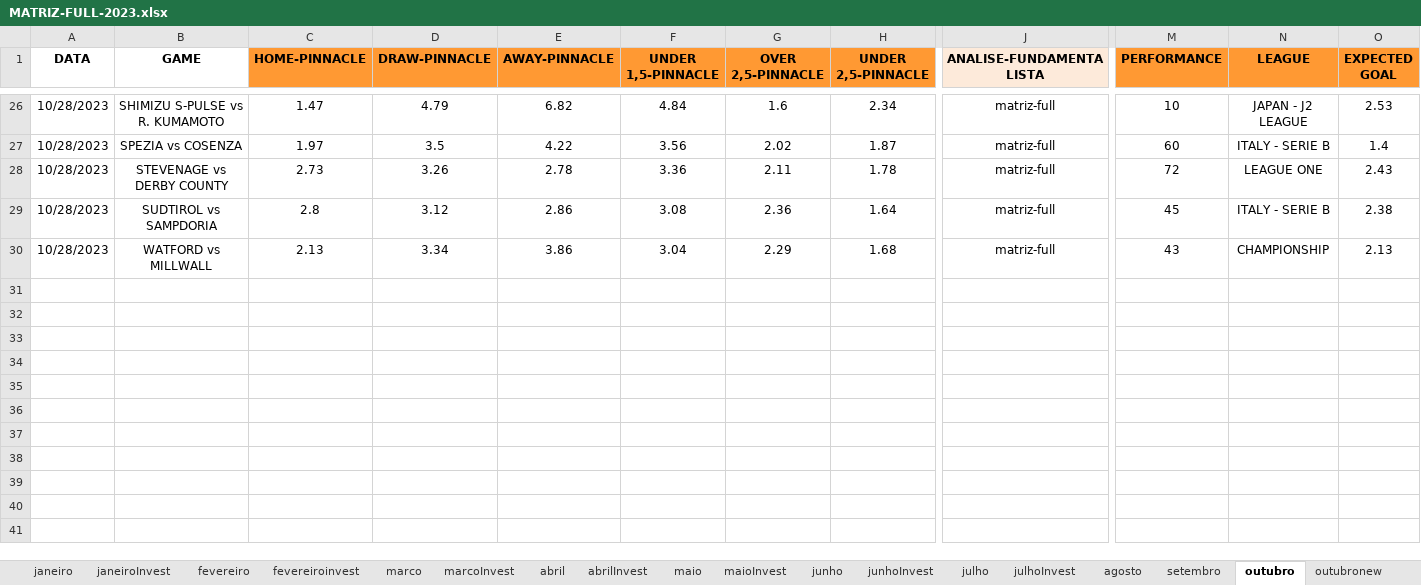
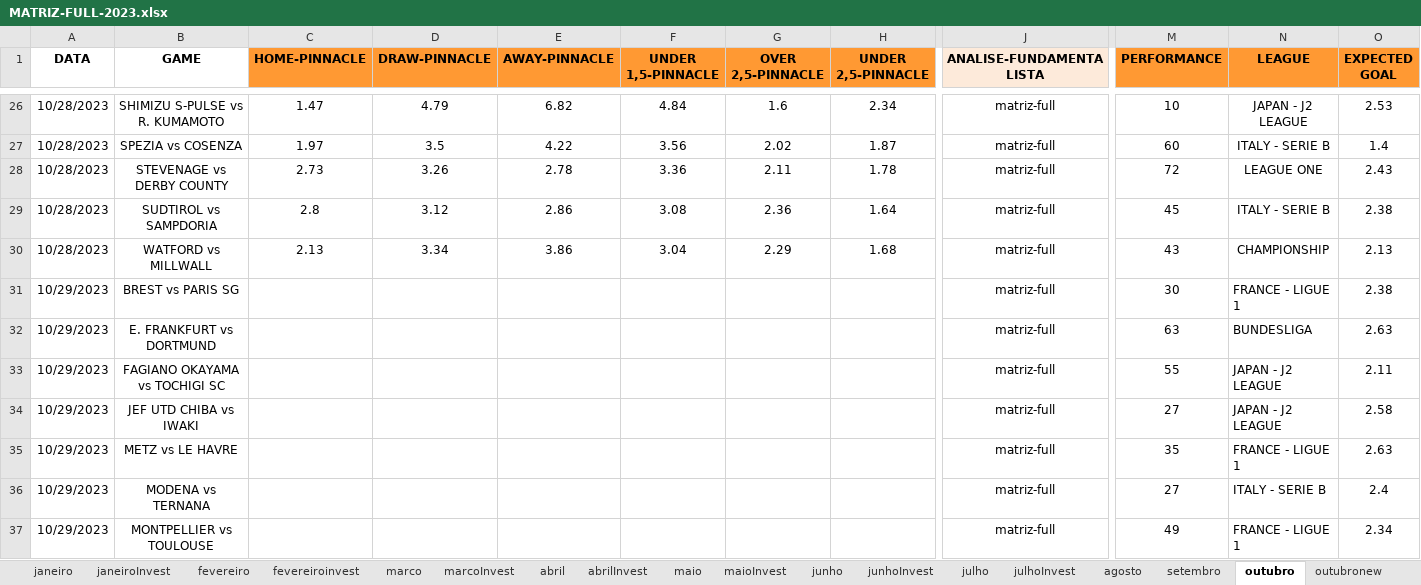
Before and after one commit to JardelLion/automationbet-matriz, an Excel workbook: tecnica_analise/2023/MATRIZ-FULL-2023.xlsx, sheet outubro, drawn as a sheet; only a part is shown, gaps mark what is left out; values as stored, in another font and other column widths than the file's, no borders; conditional formats not drawn; rows hold the shown columns only; the diff names each change by its address in the sheet, - before the commit and + after, or states it on an @@ line.

Commit message:
29/10/2023

```diff
--- a/tecnica_analise/2023/MATRIZ-FULL-2023.xlsx (sheet outubro)
+++ b/tecnica_analise/2023/MATRIZ-FULL-2023.xlsx (sheet outubro)
+row 31: 10/29/2023 | BREST vs PARIS SG |  |  |  |  |  |  | matriz-full | 30 | FRANCE - LIGUE 1 | 2.38
+row 32: 10/29/2023 | E. FRANKFURT vs DORTMUND |  |  |  |  |  |  | matriz-full | 63 | BUNDESLIGA | 2.63
+row 33: 10/29/2023 | FAGIANO OKAYAMA vs TOCHIGI SC |  |  |  |  |  |  | matriz-full | 55 | JAPAN - J2 LEAGUE | 2.11
+row 34: 10/29/2023 | JEF UTD CHIBA vs IWAKI |  |  |  |  |  |  | matriz-full | 27 | JAPAN - J2 LEAGUE | 2.58
+row 35: 10/29/2023 | METZ vs LE HAVRE |  |  |  |  |  |  | matriz-full | 35 | FRANCE - LIGUE 1 | 2.63
+row 36: 10/29/2023 | MODENA vs TERNANA |  |  |  |  |  |  | matriz-full | 27 | ITALY - SERIE B | 2.4
+row 37: 10/29/2023 | MONTPELLIER vs TOULOUSE |  |  |  |  |  |  | matriz-full | 49 | FRANCE - LIGUE 1 | 2.34
```
